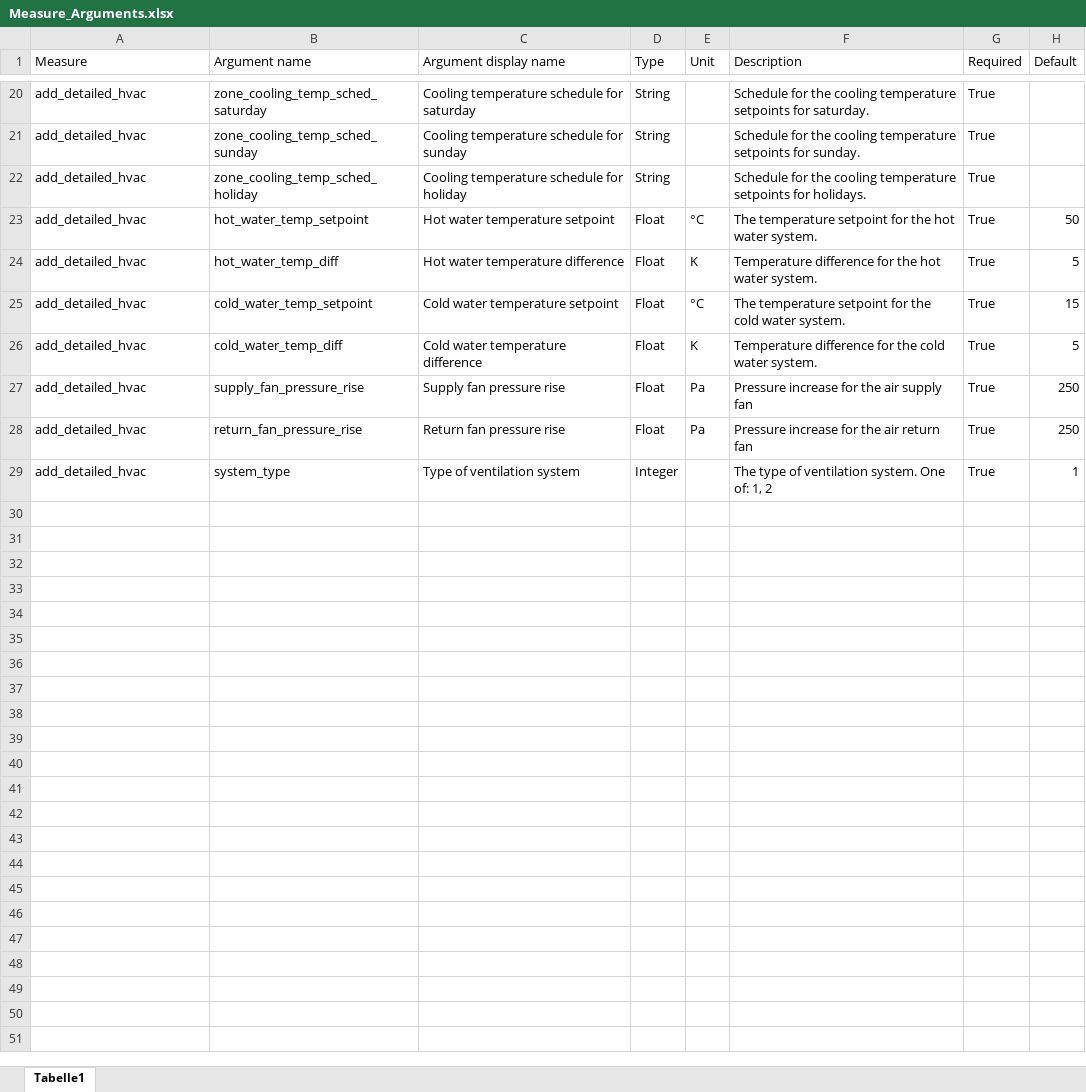
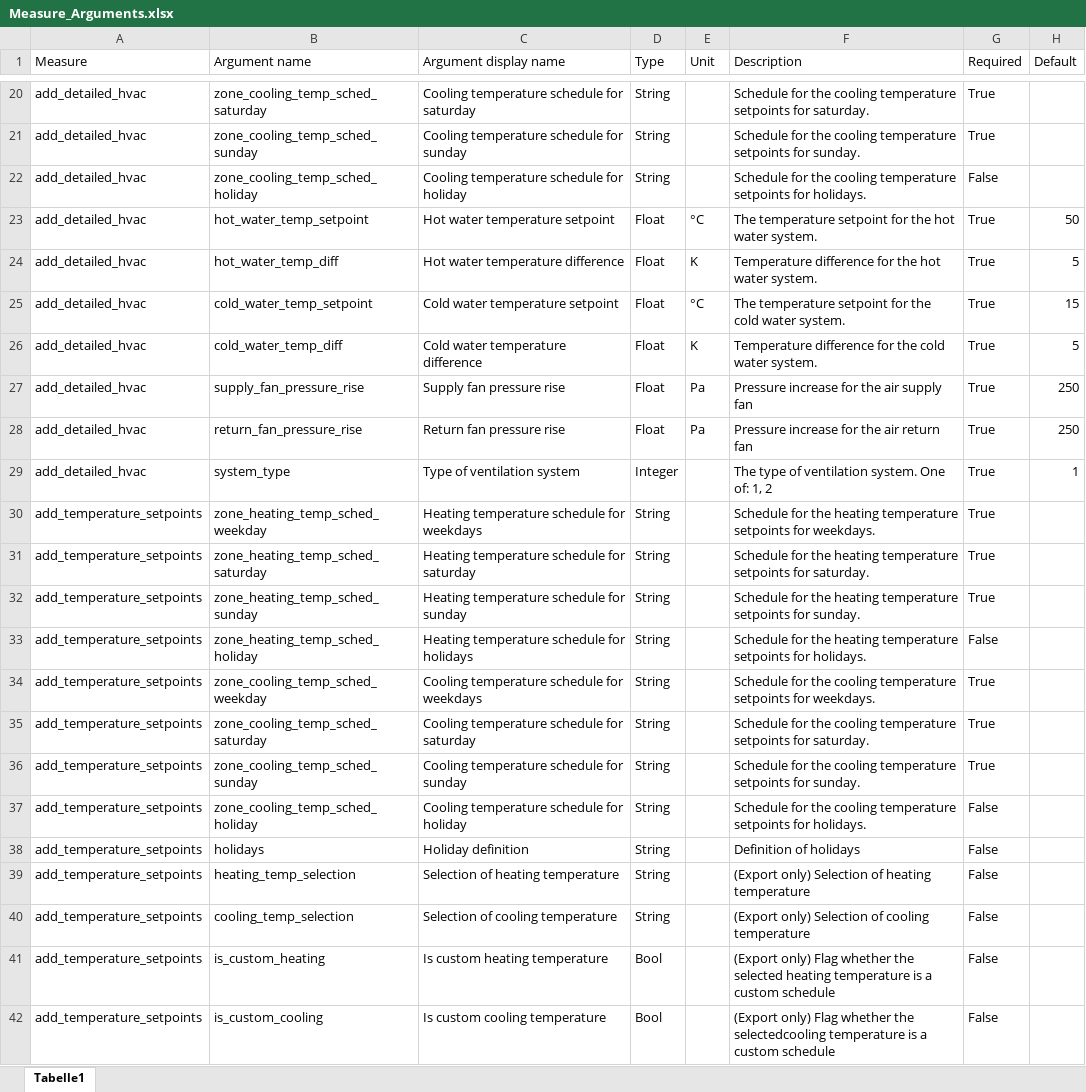
Before and after one commit to QuaSi-Software/GenSim, an Excel workbook: docs/Measure_Arguments.xlsx, sheet Tabelle1, drawn as a sheet; only a part is shown, gaps mark what is left out; values as stored, in another font and other column widths than the file's, no borders; the diff names each change by its address in the sheet, - before the commit and + after, or states it on an @@ line.

Commit message:
Rename arguments of measure add_temperature_setpoints to conform to OS style and to improve clarity.

```diff
--- a/docs/Measure_Arguments.xlsx (sheet Tabelle1)
+++ b/docs/Measure_Arguments.xlsx (sheet Tabelle1)
-G22 (Required): True
+G22 (Required): False
+row 30: add_temperature_setpoints | zone_heating_temp_sched_weekday | Heating temperature schedule for weekdays | String |  | Schedule for the heating temperature setpoints for weekdays. | True
+row 31: add_temperature_setpoints | zone_heating_temp_sched_saturday | Heating temperature schedule for saturday | String |  | Schedule for the heating temperature setpoints for saturday. | True
+row 32: add_temperature_setpoints | zone_heating_temp_sched_sunday | Heating temperature schedule for sunday | String |  | Schedule for the heating temperature setpoints for sunday. | True
+row 33: add_temperature_setpoints | zone_heating_temp_sched_holiday | Heating temperature schedule for holidays | String |  | Schedule for the heating temperature setpoints for holidays. | False
+row 34: add_temperature_setpoints | zone_cooling_temp_sched_weekday | Cooling temperature schedule for weekdays | String |  | Schedule for the cooling temperature setpoints for weekdays. | True
+row 35: add_temperature_setpoints | zone_cooling_temp_sched_saturday | Cooling temperature schedule for saturday | String |  | Schedule for the cooling temperature setpoints for saturday. | True
+row 36: add_temperature_setpoints | zone_cooling_temp_sched_sunday | Cooling temperature schedule for sunday | String |  | Schedule for the cooling temperature setpoints for sunday. | True
+row 37: add_temperature_setpoints | zone_cooling_temp_sched_holiday | Cooling temperature schedule for holiday | String |  | Schedule for the cooling temperature setpoints for holidays. | False
+row 38: add_temperature_setpoints | holidays | Holiday definition | String |  | Definition of holidays | False
+row 39: add_temperature_setpoints | heating_temp_selection | Selection of heating temperature | String |  | (Export only) Selection of heating temperature | False
+row 40: add_temperature_setpoints | cooling_temp_selection | Selection of cooling temperature | String |  | (Export only) Selection of cooling temperature | False
+row 41: add_temperature_setpoints | is_custom_heating | Is custom heating temperature | Bool |  | (Export only) Flag whether the selected heating temperature is a custom schedule | False
+row 42: add_temperature_setpoints | is_custom_cooling | Is custom cooling temperature | Bool |  | (Export only) Flag whether the selectedcooling temperature is a custom schedule | False
```
Also changed, not shown: 5 other files.
